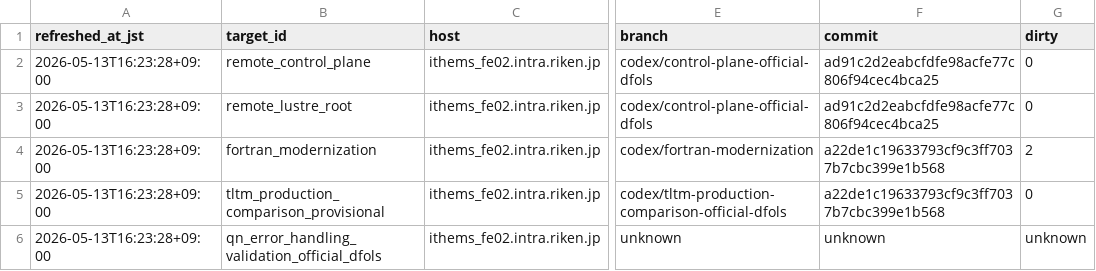
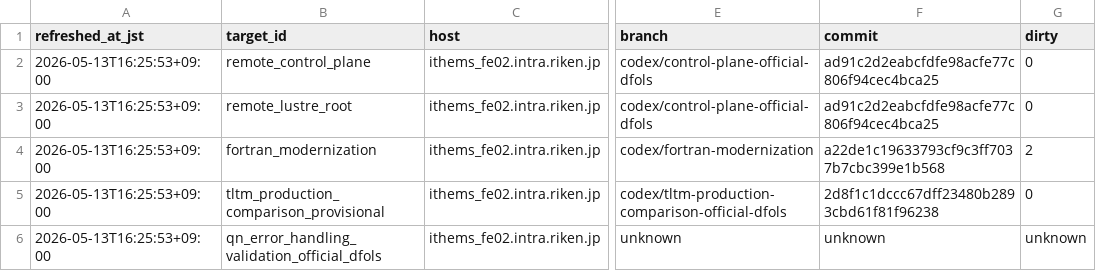
Before and after one commit to C-Y-Chou/generalized-thimble-hmc, a TSV file: codex/state/WORKTREES.tsv, drawn as a sheet; only a part is shown, gaps mark what is left out; the diff names each change by its address in the sheet, - before the commit and + after, or states it on an @@ line.

```diff
--- a/codex/state/WORKTREES.tsv
+++ b/codex/state/WORKTREES.tsv
-A2:A6 (refreshed_at_jst): 2026-05-13T16:23:28+09:00
+A2:A6 (refreshed_at_jst): 2026-05-13T16:25:53+09:00
-F5 (commit): a22de1c19633793cf9c3ff7037b7cbc399e1b568
+F5 (commit): 2d8f1c1dccc67dff23480b2893cbd61f81f96238
```
Also changed, not shown: codex/state/OPEN_ITEMS.tsv, codex/workspaces/fortran_modernization/state/OPEN_ITEMS.tsv, 7 other files.
